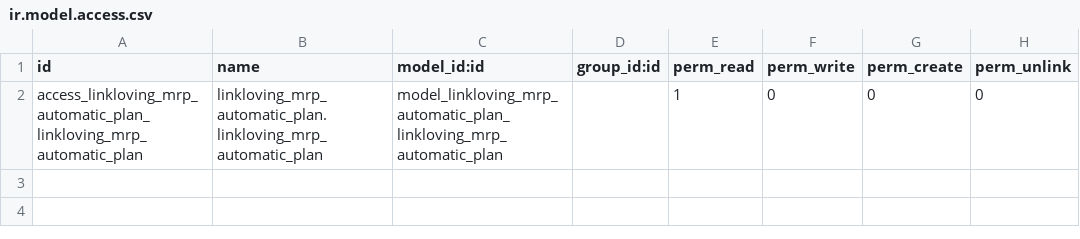
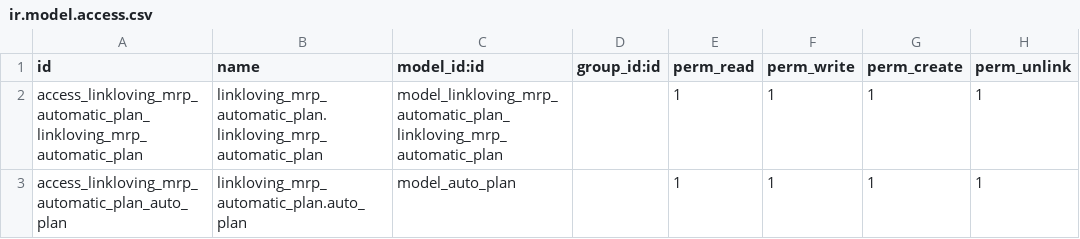
Before and after one commit to iverson2937/linklovingaddons, a CSV file: linkloving_mrp_automatic_plan/security/ir.model.access.csv, drawn as a sheet.

```diff
--- a/linkloving_mrp_automatic_plan/security/ir.model.access.csv
+++ b/linkloving_mrp_automatic_plan/security/ir.model.access.csv
@@ -1,2 +1,3 @@
 id,name,model_id:id,group_id:id,perm_read,perm_write,perm_create,perm_unlink
-access_linkloving_mrp_automatic_plan_linkloving_mrp_automatic_plan,linkloving_mrp_automatic_plan.linkloving_mrp_automatic_plan,model_linkloving_mrp_automatic_plan_linkloving_mrp_automatic_plan,,1,0,0,0
+access_linkloving_mrp_automatic_plan_linkloving_mrp_automatic_plan,linkloving_mrp_automatic_plan.linkloving_mrp_automatic_plan,model_linkloving_mrp_automatic_plan_linkloving_mrp_automatic_plan,,1,1,1,1
+access_linkloving_mrp_automatic_plan_auto_plan,linkloving_mrp_automatic_plan.auto_plan,model_auto_plan,,1,1,1,1
```
Also changed, not shown: 4 other files.
